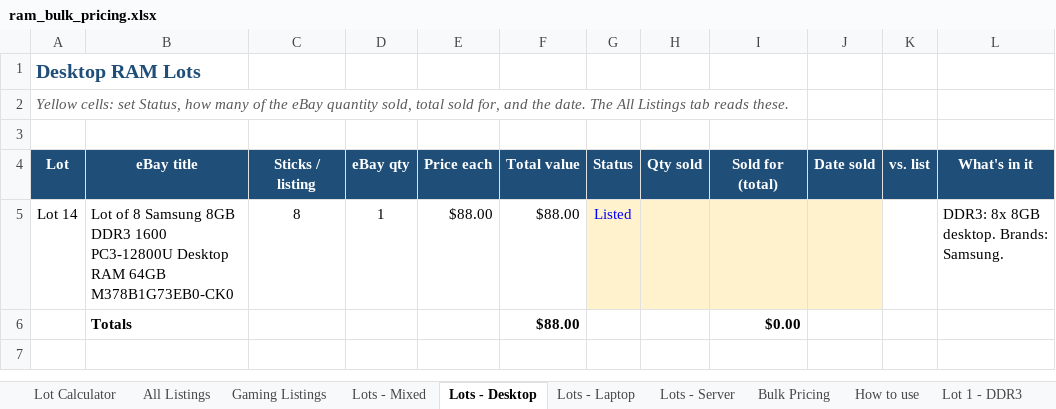
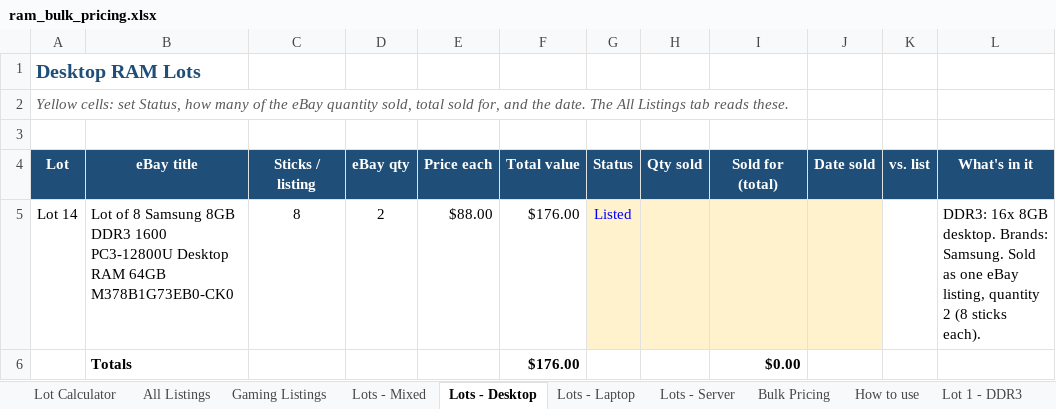
Before and after one commit to bgallaher-lgtm/Claude, an Excel workbook: ram_bulk_pricing.xlsx, sheet Lots - Desktop, drawn as a sheet; values as stored, in another font and other column widths than the file's, no borders; conditional formats not drawn; the diff names each change by its address in the sheet, - before the commit and + after, or states it on an @@ line.

```diff
--- a/ram_bulk_pricing.xlsx (sheet Lots - Desktop)
+++ b/ram_bulk_pricing.xlsx (sheet Lots - Desktop)
-D5 (eBay qty): 1
+D5 (eBay qty): 2
-F5:F6 (Total value): $88.00
+F5:F6 (Total value): $176.00
-L5 (What's in it): DDR3: 8x 8GB desktop. Brands: Samsung.
+L5 (What's in it): DDR3: 16x 8GB desktop. Brands: Samsung. Sold as one eBay listing, quantity 2 (8 sticks each).
```
Also changed, not shown: sheet Lot 14 - DDR3 Desktop 8GB, sheet All Listings, 1 other file.
